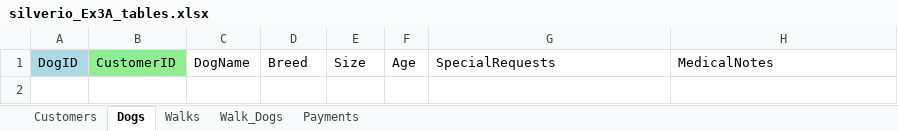
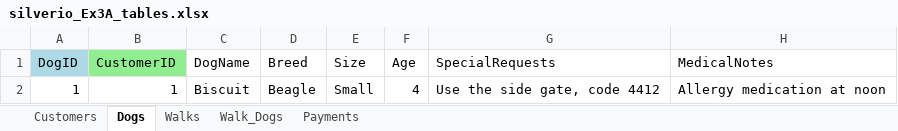
Before and after one commit to Bsilverrr/W2_Workshop, an Excel workbook: silverio_Ex3A_tables.xlsx, sheet Dogs, drawn as a sheet; values as stored, in another font and other column widths than the file's, no borders; the diff names each change by its address in the sheet, - before the commit and + after, or states it on an @@ line.

```diff
--- a/silverio_Ex3A_tables.xlsx (sheet Dogs)
+++ b/silverio_Ex3A_tables.xlsx (sheet Dogs)
+row 2: 1 | 1 | Biscuit | Beagle | Small | 4 | Use the side gate, code 4412 | Allergy medication at noon
```
Also changed, not shown: sheet Walks, sheet Customers, sheet Payments, sheet Walk_Dogs, 1 other file.
